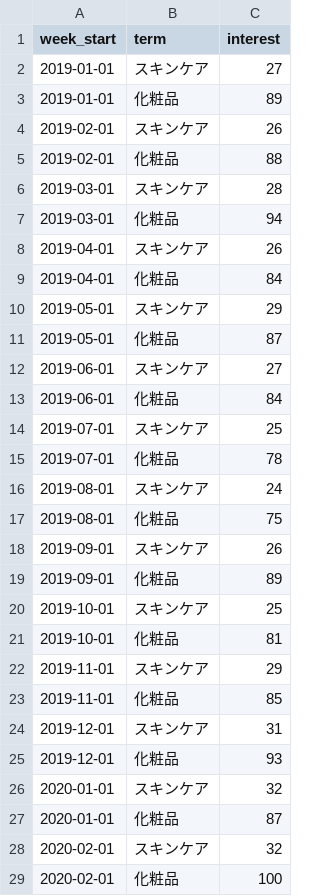
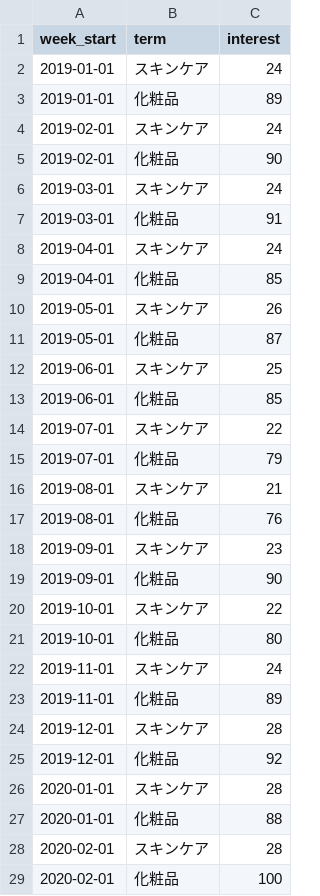
Before and after one commit to Stan-DS-Z/beauty-pulse, a CSV file: dashboard/assets/nb07_trends_crossover.csv, drawn as a sheet; only a part is shown; the diff covers the shown part only.

Commit message:
Measure スキンケア against 化粧品 in one Trends request
block_B was three anchored requests (基礎化粧品 plus four terms each), stored
with one copy of the anchor and never rescaled. スキンケア and 化粧品 sat in
different requests, so every comparison between them crossed two scales:
the crossover chart, cosm_decline, the skincare-to-cosmetics ratio and
"gap halved".

block_B is now those two terms from one request, January 2019 - August 2026
(184 rows), replaced in the private DB on 2026-09-27. Measured on one scale:
化粧品 search 2019 -> 2025 -33% (was -32%); the 化粧品 - スキンケア gap 62.2 ->
30.8 points (-50%; -54% on the old series); ratio 0.28 -> 0.47 (was 0.31 ->
0.53).

nb04b_attention_annual.csv now reads block_A. Its uses (the six-category
search-vs-value charts, serum_att_span) are each term against its own years,
which is block_A's purpose. Every per-category change keeps its sign; the
largest move is 4 points (口紅 2022 -> 2025, -20% -> -24%).

nb07_trends_crossover.csv is NB07 cell 8 re-run. The public DB ships 2,024
Trends rows, so the test floor goes to 2,000. Copy that called the pair
"one anchored query" now says "one request". METHODOLOGY: caveat 2 describes
per-request normalisation, the 5-20 point pull-to-pull spread and the
monthly data behind the weekly names; caveat 11's figure is now a generated
marker; Revision 9 records the block_A and block_B re-pulls. Revision 1
stays as written.

```diff
--- a/dashboard/assets/nb07_trends_crossover.csv
+++ b/dashboard/assets/nb07_trends_crossover.csv
@@ -1,29 +1,29 @@
 week_start,term,interest
-2019-01-01,スキンケア,27
+2019-01-01,スキンケア,24
 2019-01-01,化粧品,89
-2019-02-01,スキンケア,26
-2019-02-01,化粧品,88
-2019-03-01,スキンケア,28
-2019-03-01,化粧品,94
-2019-04-01,スキンケア,26
-2019-04-01,化粧品,84
-2019-05-01,スキンケア,29
+2019-02-01,スキンケア,24
+2019-02-01,化粧品,90
+2019-03-01,スキンケア,24
+2019-03-01,化粧品,91
+2019-04-01,スキンケア,24
+2019-04-01,化粧品,85
+2019-05-01,スキンケア,26
 2019-05-01,化粧品,87
-2019-06-01,スキンケア,27
-2019-06-01,化粧品,84
-2019-07-01,スキンケア,25
-2019-07-01,化粧品,78
-2019-08-01,スキンケア,24
-2019-08-01,化粧品,75
-2019-09-01,スキンケア,26
-2019-09-01,化粧品,89
-2019-10-01,スキンケア,25
-2019-10-01,化粧品,81
-2019-11-01,スキンケア,29
-2019-11-01,化粧品,85
-2019-12-01,スキンケア,31
-2019-12-01,化粧品,93
-2020-01-01,スキンケア,32
-2020-01-01,化粧品,87
-2020-02-01,スキンケア,32
+2019-06-01,スキンケア,25
+2019-06-01,化粧品,85
+2019-07-01,スキンケア,22
+2019-07-01,化粧品,79
+2019-08-01,スキンケア,21
+2019-08-01,化粧品,76
+2019-09-01,スキンケア,23
+2019-09-01,化粧品,90
+2019-10-01,スキンケア,22
+2019-10-01,化粧品,80
+2019-11-01,スキンケア,24
+2019-11-01,化粧品,89
+2019-12-01,スキンケア,28
+2019-12-01,化粧品,92
+2020-01-01,スキンケア,28
+2020-01-01,化粧品,88
+2020-02-01,スキンケア,28
 2020-02-01,化粧品,100
```
Also changed, not shown: 4 added rows and 139 edited cells elsewhere in this file, dashboard/assets/nb04b_attention_annual.csv, 8 other files.
